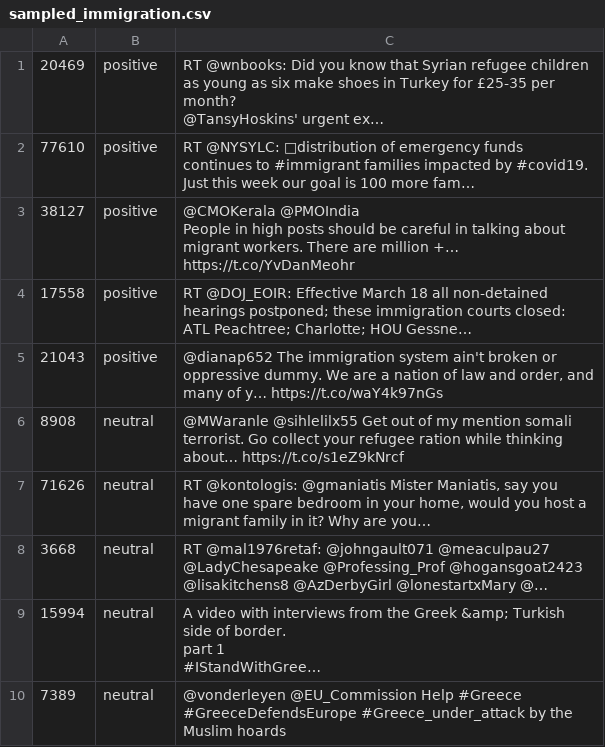
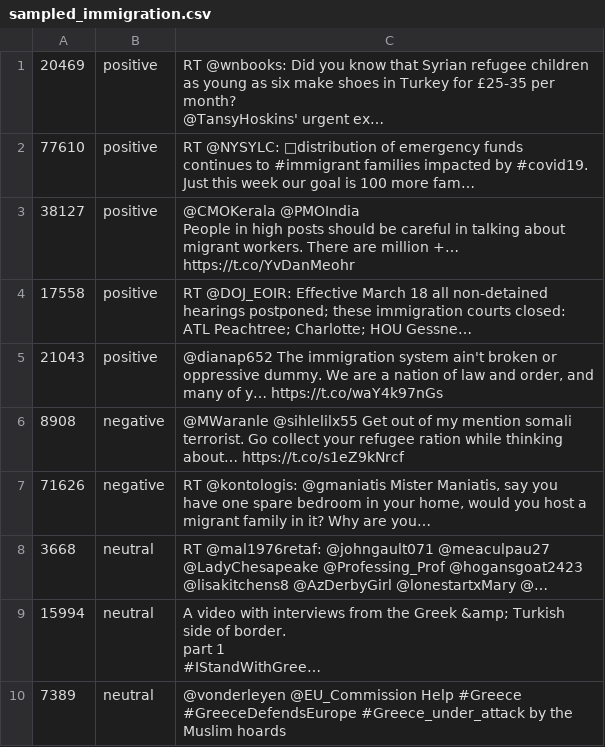
Before and after one commit to arvartho/immigration_sentiment_analysis, a CSV file: data/sampled_immigration.csv, drawn as a sheet; only a part is shown; long unchanged cells end in ….

Commit message:
Update sampled_immigration.csv

```diff
--- a/data/sampled_immigration.csv
+++ b/data/sampled_immigration.csv
@@ -9,4 +9,4 @@ People in high posts should be careful in talking about migrant workers. There a
 21043,positive,"@dianap652 The immigration system ain't broken or oppressive dummy. We are a nation of law and order, and many of y… https://t.co/waY4k97nGs"
-8908,neutral,@MWaranle @sihlelilx55 Get out of my mention somali terrorist. Go collect your refugee ration while thinking about… https://t.co/s1eZ9kNrcf
-71626,neutral,"RT @kontologis: @gmaniatis Mister Maniatis, say you have one spare bedroom in your home, would you host a migrant family in it? Why are you…"
+8908,negative,@MWaranle @sihlelilx55 Get out of my mention somali terrorist. Go collect your refugee ration while thinking about… https://t.co/s1eZ9kNrcf
+71626,negative,"RT @kontologis: @gmaniatis Mister Maniatis, say you have one spare bedroom in your home, would you host a migrant family in it? Why are you…"
 3668,neutral,RT @mal1976retaf: @johngault071 @meaculpau27 @LadyChesapeake @Professing_Prof @hogansgoat2423 @lisakitchens8 @AzDerbyGirl @lonestartxMary @…
```
